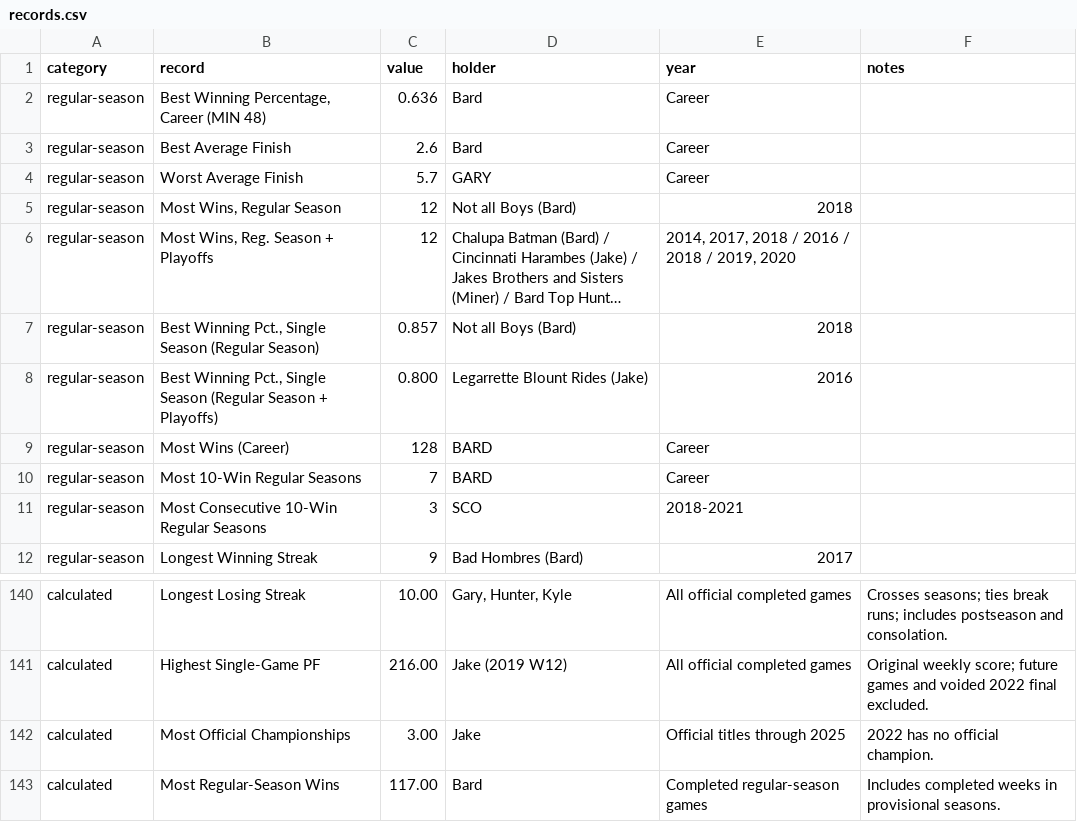
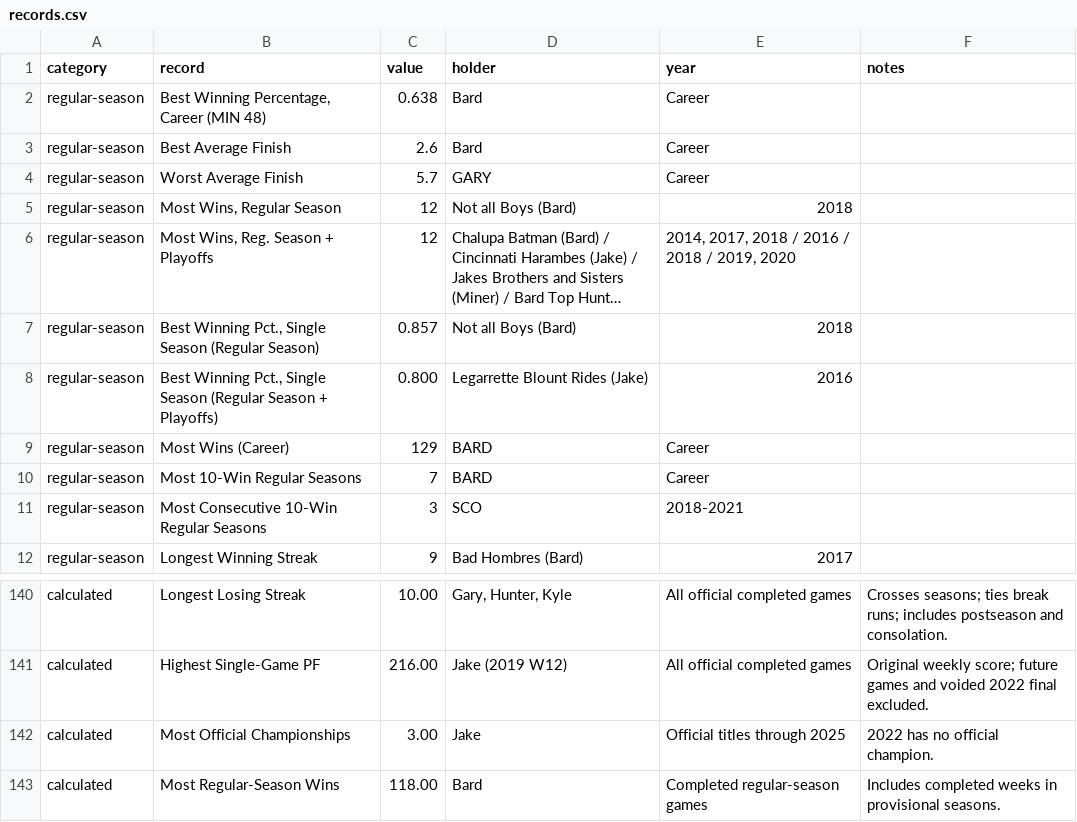
Before and after one commit to cravisjuice18-25/krusty-krab-league-site, a CSV file: data/records.csv, drawn as a sheet; only a part is shown, gaps mark what is left out; long unchanged cells end in ….

```diff
--- a/data/records.csv
+++ b/data/records.csv
@@ -1,3 +1,3 @@
 category,record,value,holder,year,notes
-regular-season,"Best Winning Percentage, Career (MIN 48)",0.636,Bard,Career,
+regular-season,"Best Winning Percentage, Career (MIN 48)",0.638,Bard,Career,
 regular-season,Best Average Finish,2.6,Bard,Career,
@@ -8,3 +8,3 @@ regular-season,"Best Winning Pct., Single Season (Regular Season)",0.857,Not all
 regular-season,"Best Winning Pct., Single Season (Regular Season + Playoffs)",0.800,Legarrette Blount Rides (Jake),2016,
-regular-season,Most Wins (Career),128,BARD,Career,
+regular-season,Most Wins (Career),129,BARD,Career,
 regular-season,Most 10-Win Regular Seasons,7,BARD,Career,
@@ -142,2 +142,2 @@ calculated,Highest Single-Game PF,216.00,Jake (2019 W12),All official completed
 calculated,Most Official Championships,3.00,Jake,Official titles through 2025,2022 has no official champion.
-calculated,Most Regular-Season Wins,117.00,Bard,Completed regular-season games,Includes completed weeks in provisional seasons.
+calculated,Most Regular-Season Wins,118.00,Bard,Completed regular-season games,Includes completed weeks in provisional seasons.
```
Also changed, not shown: data/current-standings.csv, data/game-results.csv, 5 other files.
